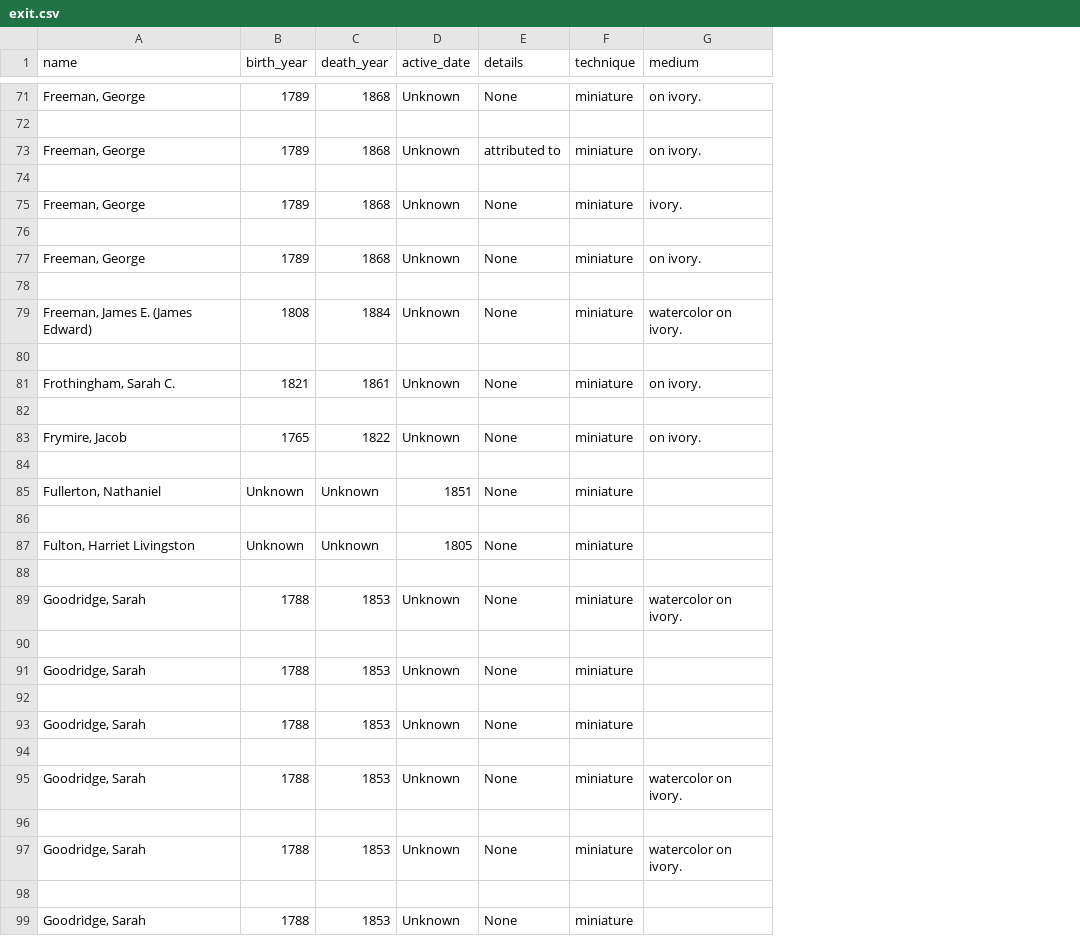
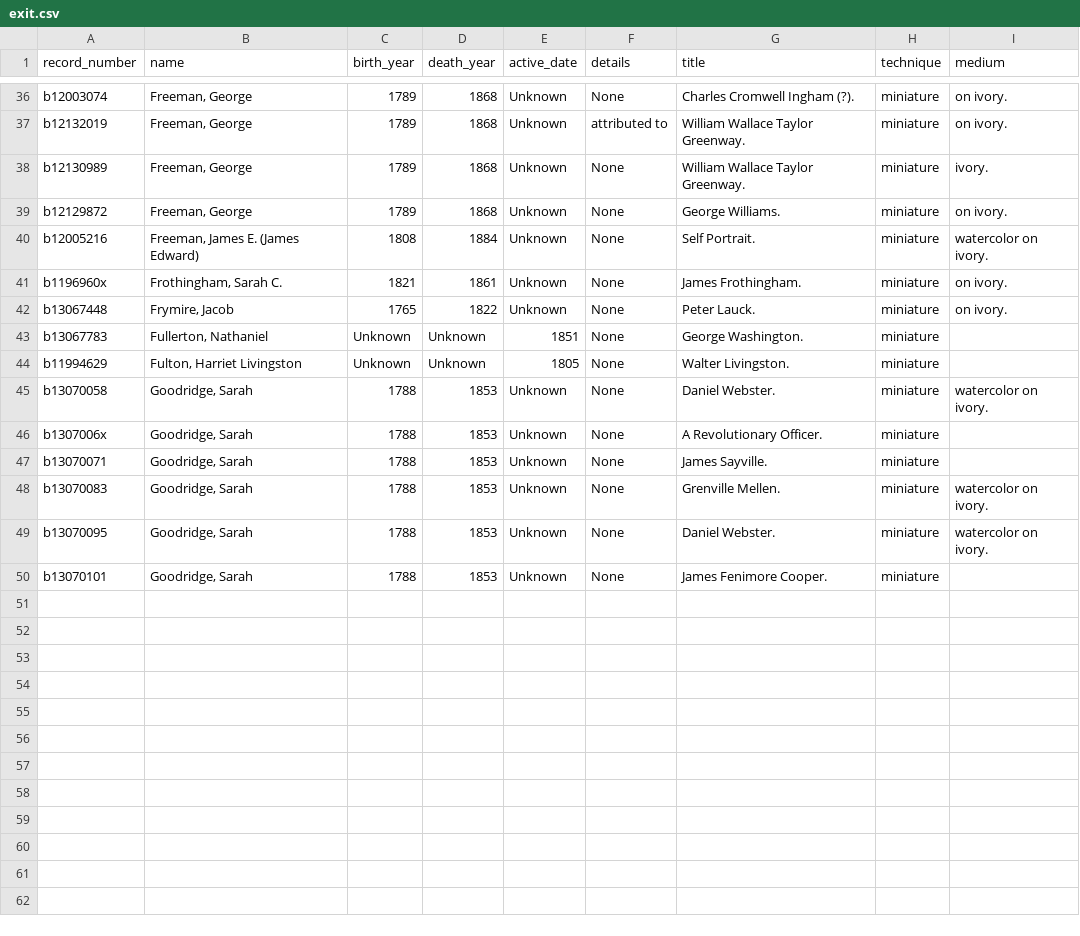
Before and after one commit to lclopes/timeline-view, a CSV file: public/exit.csv, drawn as a sheet; only a part is shown, gaps mark what is left out; removed rows and columns are numbered as before the commit, all else as after; the diff covers the shown part only; the diff names each change by its address in the sheet, - before the commit and + after, or states it on an @@ line.

```diff
--- a/public/exit.csv
+++ b/public/exit.csv
+column A (record_number), rows 36-50: b12003074 | b12132019 | b12130989 | b12129872 | b12005216 | b1196960x | b13067448 | b13067783 | b11994629 | b13070058 | b1307006x | b13070071 | b13070083 | b13070095 | b13070101
+column G (title), rows 36-50: Charles Cromwell Ingham (?). | William Wallace Taylor Greenway. | William Wallace Taylor Greenway. | George Williams. | Self Portrait. | James Frothingham. | Peter Lauck. | George Washington. | Walter Livingston. | Daniel Webster. | A Revolutionary Officer. | James Sayville. | Grenville Mellen. | Daniel Webster. | James Fenimore Cooper.
-row 72: (empty)
-row 74: (empty)
-row 76: (empty)
-row 78: (empty)
-row 80: (empty)
-row 82: (empty)
-row 84: (empty)
-row 86: (empty)
-row 88: (empty)
-row 90: (empty)
-row 92: (empty)
-row 94: (empty)
-row 96: (empty)
-row 98: (empty)
```
Also changed, not shown: 35 removed rows elsewhere in this file, 2 other files.
